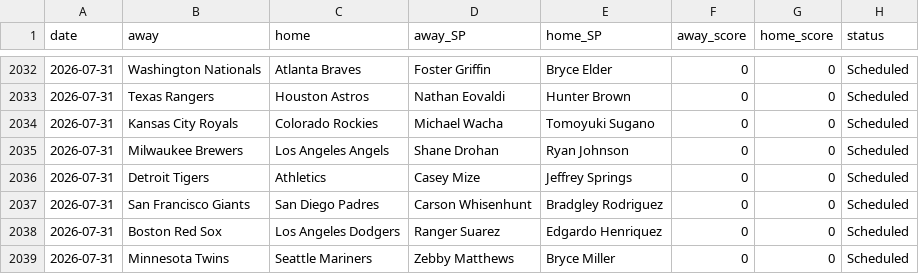
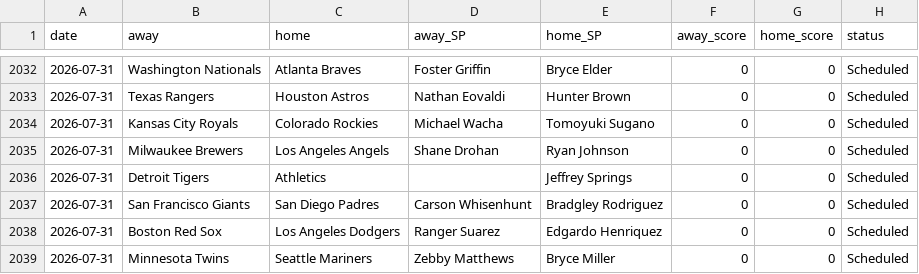
Before and after one commit to CheeseDagg/MLBTool, a CSV file: mlb/data/game_starters.csv, drawn as a sheet; only a part is shown, gaps mark what is left out.

```diff
--- a/mlb/data/game_starters.csv
+++ b/mlb/data/game_starters.csv
@@ -2035,3 +2035,3 @@ date,away,home,away_SP,home_SP,away_score,home_score,status
 2026-07-31,Milwaukee Brewers,Los Angeles Angels,Shane Drohan,Ryan Johnson,0,0,Scheduled
-2026-07-31,Detroit Tigers,Athletics,Casey Mize,Jeffrey Springs,0,0,Scheduled
+2026-07-31,Detroit Tigers,Athletics,,Jeffrey Springs,0,0,Scheduled
 2026-07-31,San Francisco Giants,San Diego Padres,Carson Whisenhunt,Bradgley Rodriguez,0,0,Scheduled
```
Also changed, not shown: mlb/data/hr_predictions.csv, 3 other files.
